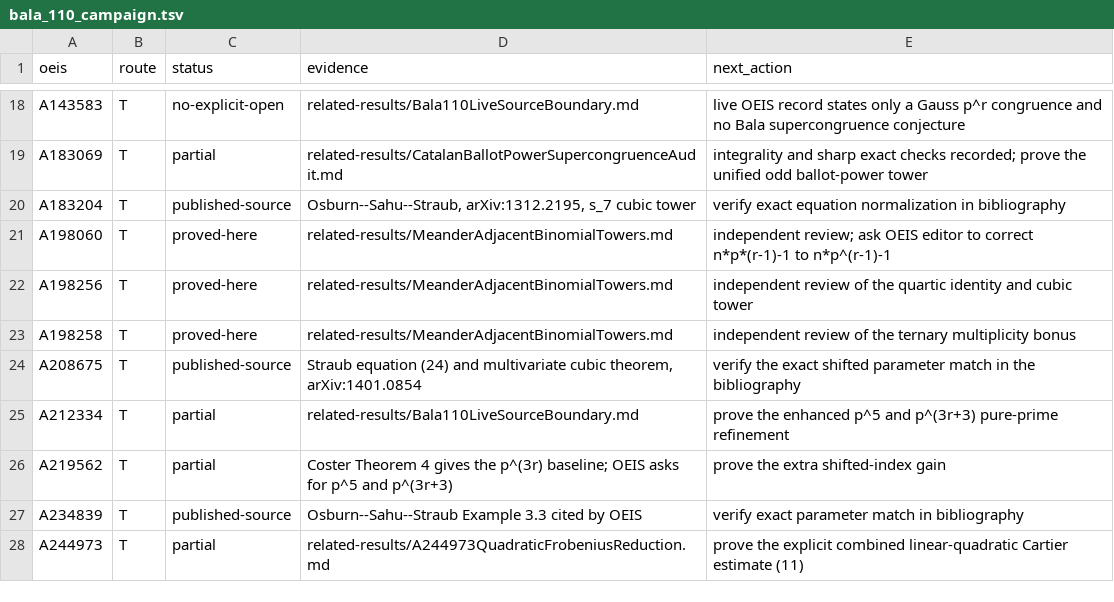
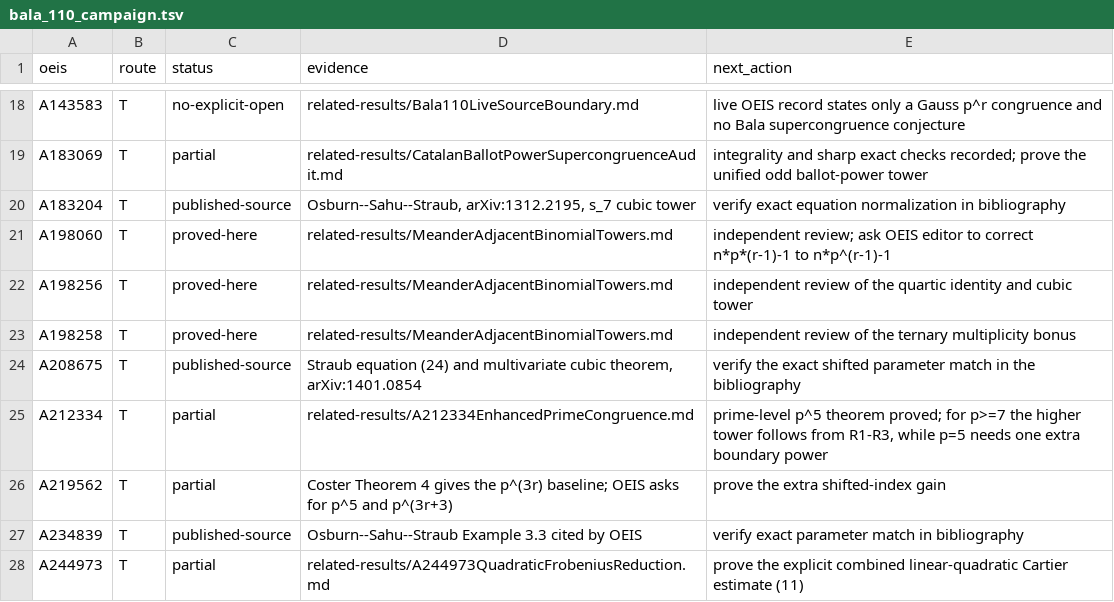
Before and after one commit to rbajaj5/a183068-supercongruence, a TSV file: data/bala_110_campaign.tsv, drawn as a sheet; only a part is shown, gaps mark what is left out.

Commit message:
Prove the A212334 prime-level fifth power

```diff
--- a/data/bala_110_campaign.tsv
+++ b/data/bala_110_campaign.tsv
@@ -24,3 +24,3 @@ A198258	T	proved-here	related-results/MeanderAdjacentBinomialTowers.md	independe
 A208675	T	published-source	Straub equation (24) and multivariate cubic theorem, arXiv:1401.0854	verify the exact shifted parameter match in the bibliography
-A212334	T	partial	related-results/Bala110LiveSourceBoundary.md	prove the enhanced p^5 and p^(3r+3) pure-prime refinement
+A212334	T	partial	related-results/A212334EnhancedPrimeCongruence.md	prime-level p^5 theorem proved; for p>=7 the higher tower follows from R1-R3, while p=5 needs one extra boundary power
 A219562	T	partial	Coster Theorem 4 gives the p^(3r) baseline; OEIS asks for p^5 and p^(3r+3)	prove the extra shifted-index gain
```
Also changed, not shown: 10 other files.
